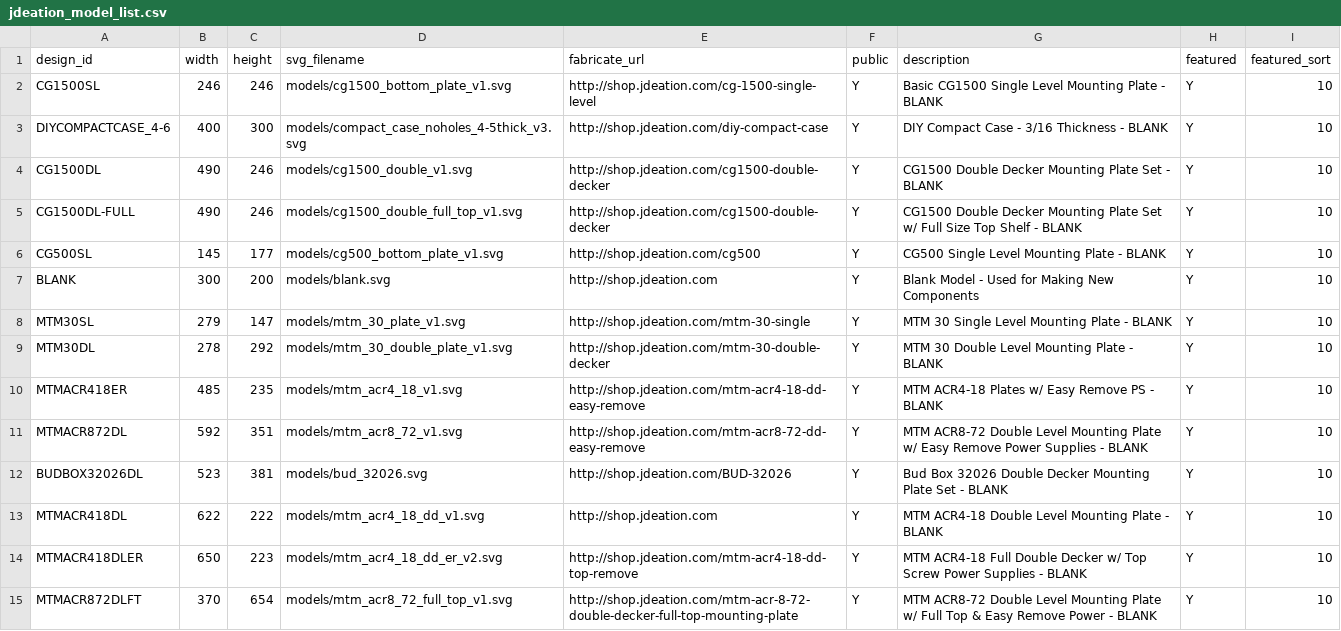
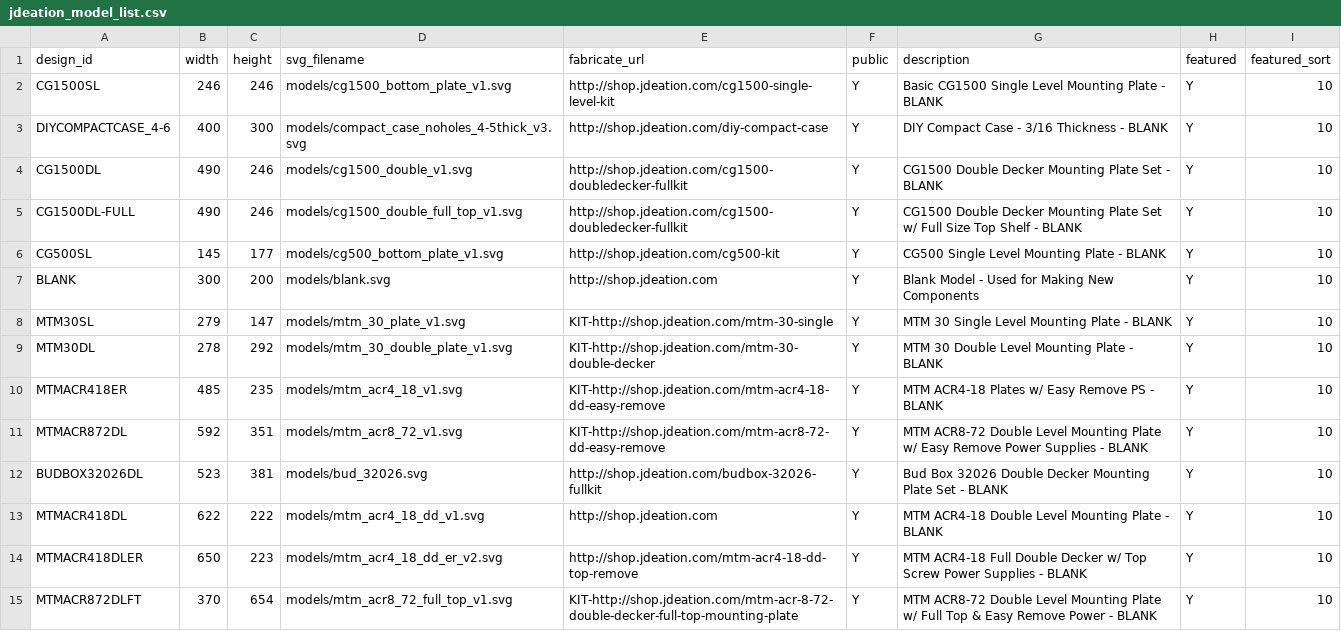
Before and after one commit to jchancel/jdeation-designer, a CSV file: jdeation_model_list.csv, drawn as a sheet.

```diff
--- a/jdeation_model_list.csv
+++ b/jdeation_model_list.csv
@@ -1,15 +1,15 @@
 design_id,width,height,svg_filename,fabricate_url,public,description,featured,featured_sort
-CG1500SL,246,246,models/cg1500_bottom_plate_v1.svg,http://shop.jdeation.com/cg-1500-single-level,Y,Basic CG1500 Single Level Mounting Plate - BLANK,Y,10
+CG1500SL,246,246,models/cg1500_bottom_plate_v1.svg,http://shop.jdeation.com/cg1500-single-level-kit,Y,Basic CG1500 Single Level Mounting Plate - BLANK,Y,10
 DIYCOMPACTCASE_4-6,400,300,models/compact_case_noholes_4-5thick_v3.svg,http://shop.jdeation.com/diy-compact-case,Y,DIY Compact Case - 3/16 Thickness  - BLANK,Y,10
-CG1500DL,490,246,models/cg1500_double_v1.svg,http://shop.jdeation.com/cg1500-double-decker,Y,CG1500 Double Decker Mounting Plate Set - BLANK,Y,10
-CG1500DL-FULL,490,246,models/cg1500_double_full_top_v1.svg,http://shop.jdeation.com/cg1500-double-decker,Y,CG1500 Double Decker Mounting Plate Set w/ Full Size Top Shelf - BLANK,Y,10
-CG500SL,145,177,models/cg500_bottom_plate_v1.svg,http://shop.jdeation.com/cg500,Y,CG500 Single Level Mounting Plate - BLANK,Y,10
+CG1500DL,490,246,models/cg1500_double_v1.svg,http://shop.jdeation.com/cg1500-doubledecker-fullkit,Y,CG1500 Double Decker Mounting Plate Set - BLANK,Y,10
+CG1500DL-FULL,490,246,models/cg1500_double_full_top_v1.svg,http://shop.jdeation.com/cg1500-doubledecker-fullkit,Y,CG1500 Double Decker Mounting Plate Set w/ Full Size Top Shelf - BLANK,Y,10
+CG500SL,145,177,models/cg500_bottom_plate_v1.svg,http://shop.jdeation.com/cg500-kit,Y,CG500 Single Level Mounting Plate - BLANK,Y,10
 BLANK,300,200,models/blank.svg,http://shop.jdeation.com,Y,Blank Model - Used for Making New Components,Y,10
-MTM30SL,279,147,models/mtm_30_plate_v1.svg,http://shop.jdeation.com/mtm-30-single,Y,MTM 30 Single Level Mounting Plate - BLANK,Y,10
-MTM30DL,278,292,models/mtm_30_double_plate_v1.svg,http://shop.jdeation.com/mtm-30-double-decker,Y,MTM 30 Double Level Mounting Plate - BLANK,Y,10
-MTMACR418ER,485,235,models/mtm_acr4_18_v1.svg,http://shop.jdeation.com/mtm-acr4-18-dd-easy-remove,Y,MTM ACR4-18 Plates w/ Easy Remove PS - BLANK,Y,10
-MTMACR872DL,592,351,models/mtm_acr8_72_v1.svg,http://shop.jdeation.com/mtm-acr8-72-dd-easy-remove,Y,MTM ACR8-72 Double Level Mounting Plate w/ Easy Remove Power Supplies - BLANK,Y,10
-BUDBOX32026DL,523,381,models/bud_32026.svg,http://shop.jdeation.com/BUD-32026,Y,Bud Box 32026 Double Decker Mounting Plate Set - BLANK,Y,10
+MTM30SL,279,147,models/mtm_30_plate_v1.svg,KIT-http://shop.jdeation.com/mtm-30-single,Y,MTM 30 Single Level Mounting Plate - BLANK,Y,10
+MTM30DL,278,292,models/mtm_30_double_plate_v1.svg,KIT-http://shop.jdeation.com/mtm-30-double-decker,Y,MTM 30 Double Level Mounting Plate - BLANK,Y,10
+MTMACR418ER,485,235,models/mtm_acr4_18_v1.svg,KIT-http://shop.jdeation.com/mtm-acr4-18-dd-easy-remove,Y,MTM ACR4-18 Plates w/ Easy Remove PS - BLANK,Y,10
+MTMACR872DL,592,351,models/mtm_acr8_72_v1.svg,KIT-http://shop.jdeation.com/mtm-acr8-72-dd-easy-remove,Y,MTM ACR8-72 Double Level Mounting Plate w/ Easy Remove Power Supplies - BLANK,Y,10
+BUDBOX32026DL,523,381,models/bud_32026.svg,http://shop.jdeation.com/budbox-32026-fullkit,Y,Bud Box 32026 Double Decker Mounting Plate Set - BLANK,Y,10
 MTMACR418DL,622,222,models/mtm_acr4_18_dd_v1.svg,http://shop.jdeation.com,Y,MTM ACR4-18 Double Level Mounting Plate - BLANK,Y,10
 MTMACR418DLER,650,223,models/mtm_acr4_18_dd_er_v2.svg,http://shop.jdeation.com/mtm-acr4-18-dd-top-remove,Y,MTM ACR4-18 Full Double Decker w/ Top Screw Power Supplies - BLANK,Y,10
-MTMACR872DLFT,370,654,models/mtm_acr8_72_full_top_v1.svg,http://shop.jdeation.com/mtm-acr-8-72-double-decker-full-top-mounting-plate,Y,MTM ACR8-72 Double Level Mounting Plate w/ Full Top & Easy Remove Power - BLANK,Y,10
+MTMACR872DLFT,370,654,models/mtm_acr8_72_full_top_v1.svg,KIT-http://shop.jdeation.com/mtm-acr-8-72-double-decker-full-top-mounting-plate,Y,MTM ACR8-72 Double Level Mounting Plate w/ Full Top & Easy Remove Power - BLANK,Y,10
```
Also changed, not shown: 6 other files.
